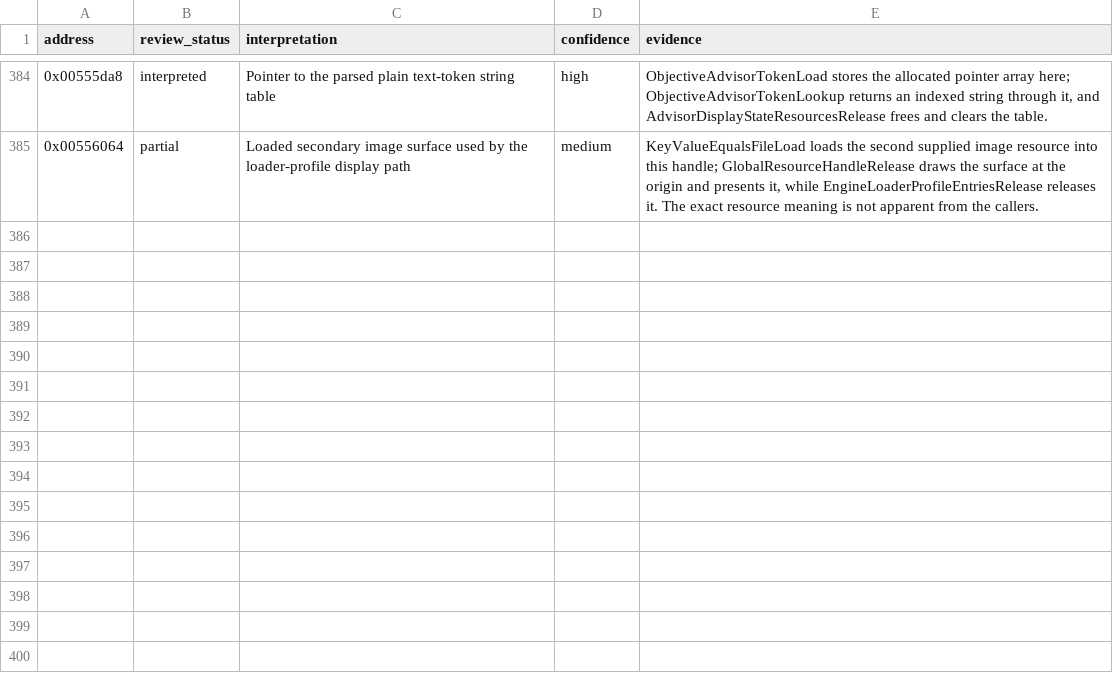
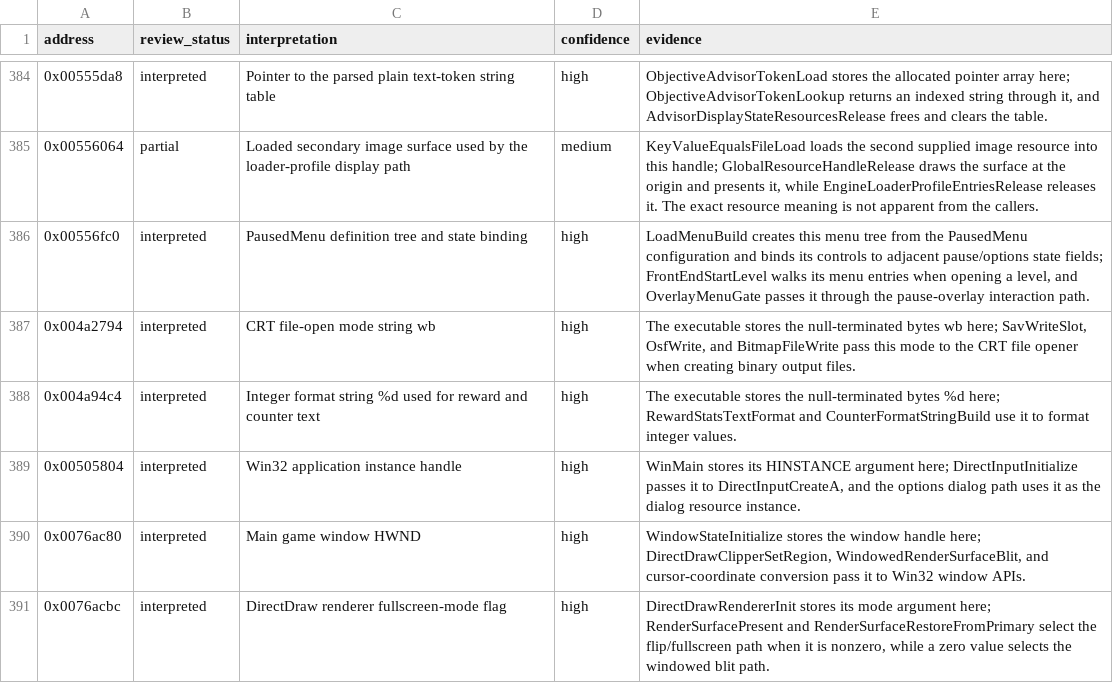
Before and after one commit to robbert229/lrr-portable, a CSV file: docs/dat/annotations.csv, drawn as a sheet; only a part is shown, gaps mark what is left out.

Commit message:
docs: annotate file and renderer state globals

```diff
--- a/docs/dat/annotations.csv
+++ b/docs/dat/annotations.csv
@@ -385 +385,7 @@ address,review_status,interpretation,confidence,evidence
 0x00556064,partial,Loaded secondary image surface used by the loader-profile display path,medium,"KeyValueEqualsFileLoad loads the second supplied image resource into this handle; GlobalResourceHandleRelease draws the surface at the origin and presents it, while EngineLoaderProfileEntriesRelease releases it. The exact resource meaning is not apparent from the callers."
+0x00556fc0,interpreted,PausedMenu definition tree and state binding,high,"LoadMenuBuild creates this menu tree from the PausedMenu configuration and binds its controls to adjacent pause/options state fields; FrontEndStartLevel walks its menu entries when opening a level, and OverlayMenuGate passes it through the pause-overlay interaction path."
+0x004a2794,interpreted,CRT file-open mode string wb,high,"The executable stores the null-terminated bytes wb here; SavWriteSlot, OsfWrite, and BitmapFileWrite pass this mode to the CRT file opener when creating binary output files."
+0x004a94c4,interpreted,Integer format string %d used for reward and counter text,high,The executable stores the null-terminated bytes %d here; RewardStatsTextFormat and CounterFormatStringBuild use it to format integer values.
+0x00505804,interpreted,Win32 application instance handle,high,"WinMain stores its HINSTANCE argument here; DirectInputInitialize passes it to DirectInputCreateA, and the options dialog path uses it as the dialog resource instance."
+0x0076ac80,interpreted,Main game window HWND,high,"WindowStateInitialize stores the window handle here; DirectDrawClipperSetRegion, WindowedRenderSurfaceBlit, and cursor-coordinate conversion pass it to Win32 window APIs."
+0x0076acbc,interpreted,DirectDraw renderer fullscreen-mode flag,high,"DirectDrawRendererInit stores its mode argument here; RenderSurfacePresent and RenderSurfaceRestoreFromPrimary select the flip/fullscreen path when it is nonzero, while a zero value selects the windowed blit path."
```
Also changed, not shown: docs/dat/globals.csv.
